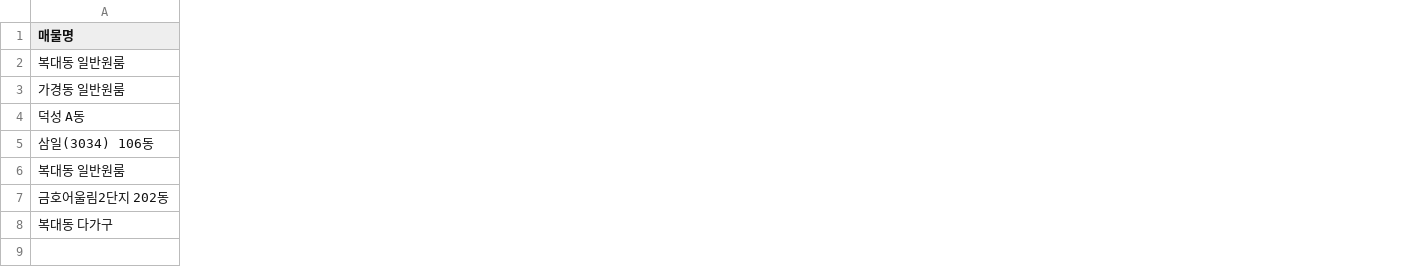
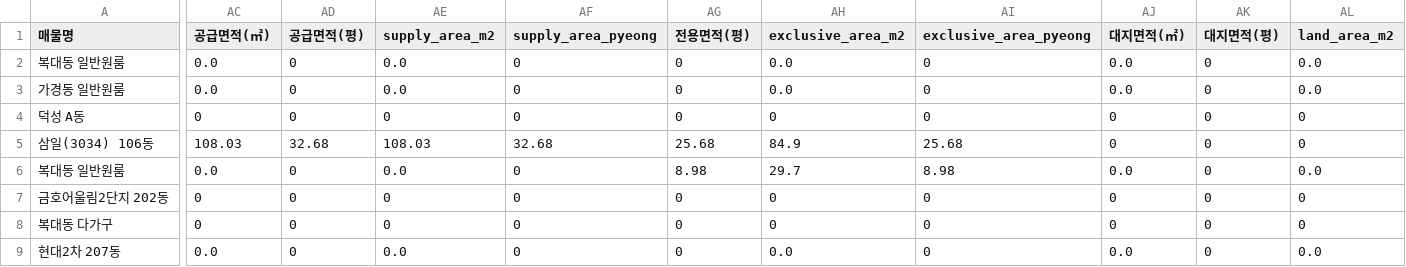
Before and after one commit to Sugoil/factory-manager, a CSV file: listings.csv, drawn as a sheet; only a part is shown, gaps mark what is left out; rows hold the shown columns only; the diff covers the shown part only; the diff names each change by its address in the sheet, - before the commit and + after, or states it on an @@ line.

Commit message:
Auto update collected listings 2026-06-11 05:01

```diff
--- a/listings.csv
+++ b/listings.csv
+column AC (공급면적(㎡)), rows 2-8: 0.0 | 0.0 | 0 | 108.03 | 0.0 | 0 | 0
+column AD (공급면적(평)), rows 2-8: 0 | 0 | 0 | 32.68 | 0 | 0 | 0
+column AE (supply_area_m2), rows 2-8: 0.0 | 0.0 | 0 | 108.03 | 0.0 | 0 | 0
+column AF (supply_area_pyeong), rows 2-8: 0 | 0 | 0 | 32.68 | 0 | 0 | 0
+column AG (전용면적(평)), rows 2-8: 0 | 0 | 0 | 25.68 | 8.98 | 0 | 0
+column AH (exclusive_area_m2), rows 2-8: 0.0 | 0.0 | 0 | 84.9 | 29.7 | 0 | 0
+column AI (exclusive_area_pyeong), rows 2-8: 0 | 0 | 0 | 25.68 | 8.98 | 0 | 0
+column AJ (대지면적(㎡)), rows 2-8: 0.0 | 0.0 | 0 | 0 | 0.0 | 0 | 0
+column AK (대지면적(평)), rows 2-8: all 0
+column AL (land_area_m2), rows 2-8: 0.0 | 0.0 | 0 | 0 | 0.0 | 0 | 0
+row 9: 현대2차 207동 | 0.0 | 0 | 0.0 | 0 | 0 | 0.0 | 0 | 0.0 | 0 | 0.0
```
Also changed, not shown: 18 added columns and 15 edited cells elsewhere in this file, 2 other files.
